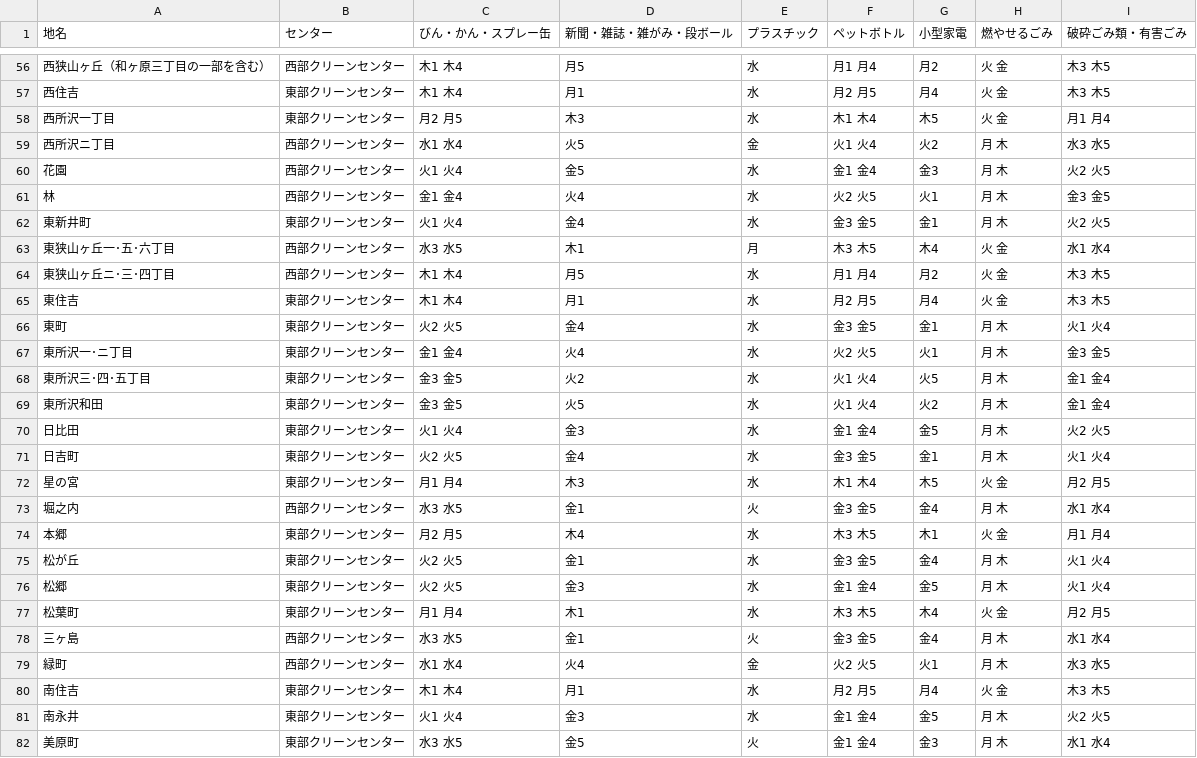
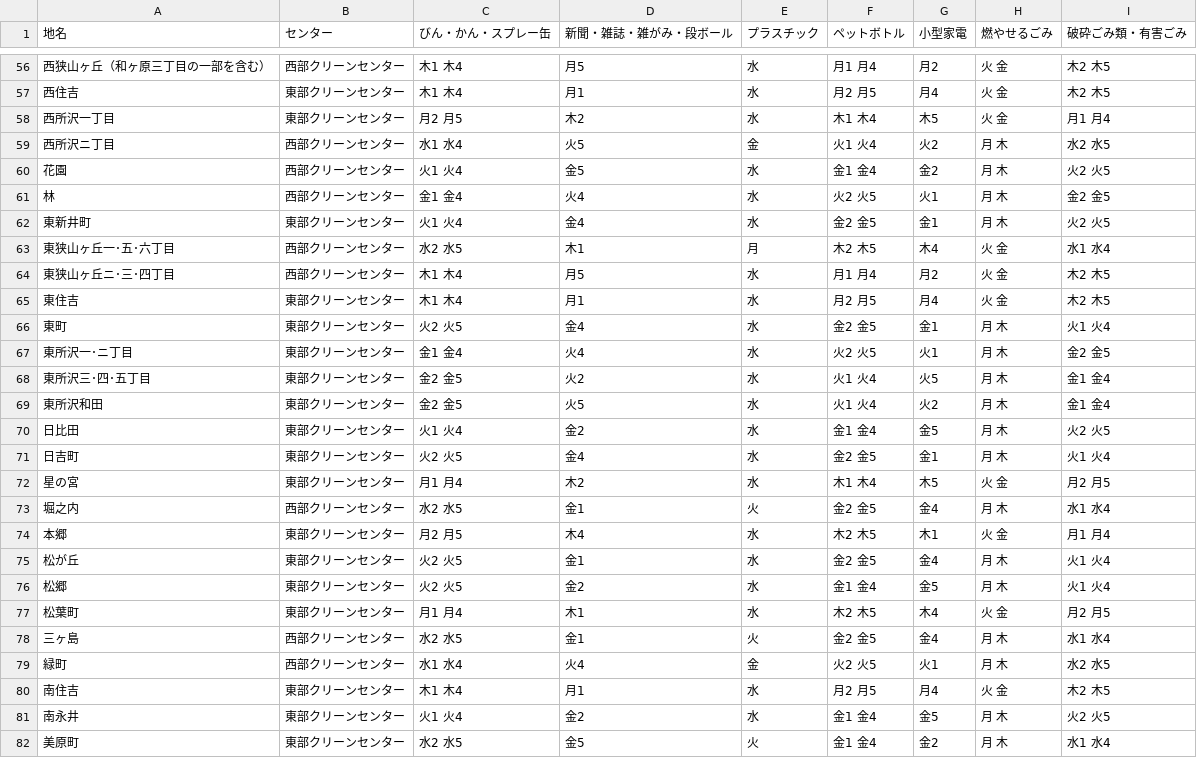
Before and after one commit to onot01/5374, a CSV file: data/area_days.csv, drawn as a sheet; only a part is shown, gaps mark what is left out; the diff covers the shown part only.

```diff
--- a/data/area_days.csv
+++ b/data/area_days.csv
@@ -56,27 +56,27 @@
-西狭山ヶ丘（和ヶ原三丁目の一部を含む）,西部クリーンセンター,木1 木4,月5,水,月1 月4,月2,火 金,木3 木5
-西住吉,東部クリーンセンター,木1 木4,月1,水,月2 月5,月4,火 金,木3 木5
-西所沢一丁目,東部クリーンセンター,月2 月5,木3,水,木1 木4,木5,火 金,月1 月4
-西所沢ニ丁目,西部クリーンセンター,水1 水4,火5,金,火1 火4,火2,月 木,水3 水5
-花園,西部クリーンセンター,火1 火4,金5,水,金1 金4,金3,月 木,火2 火5
-林,西部クリーンセンター,金1 金4,火4,水,火2 火5,火1,月 木,金3 金5
-東新井町,東部クリーンセンター,火1 火4,金4,水,金3 金5,金1,月 木,火2 火5
-東狭山ヶ丘一･五･六丁目,西部クリーンセンター,水3 水5,木1,月,木3 木5,木4,火 金,水1 水4
-東狭山ヶ丘ニ･三･四丁目,西部クリーンセンター,木1 木4,月5,水,月1 月4,月2,火 金,木3 木5
-東住吉,東部クリーンセンター,木1 木4,月1,水,月2 月5,月4,火 金,木3 木5
-東町,東部クリーンセンター,火2 火5,金4,水,金3 金5,金1,月 木,火1 火4
-東所沢一･ニ丁目,東部クリーンセンター,金1 金4,火4,水,火2 火5,火1,月 木,金3 金5
-東所沢三･四･五丁目,東部クリーンセンター,金3 金5,火2,水,火1 火4,火5,月 木,金1 金4
-東所沢和田,東部クリーンセンター,金3 金5,火5,水,火1 火4,火2,月 木,金1 金4
-日比田,東部クリーンセンター,火1 火4,金3,水,金1 金4,金5,月 木,火2 火5
-日吉町,東部クリーンセンター,火2 火5,金4,水,金3 金5,金1,月 木,火1 火4
-星の宮,東部クリーンセンター,月1 月4,木3,水,木1 木4,木5,火 金,月2 月5
-堀之内,西部クリーンセンター,水3 水5,金1,火,金3 金5,金4,月 木,水1 水4
-本郷,東部クリーンセンター,月2 月5,木4,水,木3 木5,木1,火 金,月1 月4
-松が丘,東部クリーンセンター,火2 火5,金1,水,金3 金5,金4,月 木,火1 火4
-松郷,東部クリーンセンター,火2 火5,金3,水,金1 金4,金5,月 木,火1 火4
-松葉町,東部クリーンセンター,月1 月4,木1,水,木3 木5,木4,火 金,月2 月5
-三ヶ島,西部クリーンセンター,水3 水5,金1,火,金3 金5,金4,月 木,水1 水4
-緑町,西部クリーンセンター,水1 水4,火4,金,火2 火5,火1,月 木,水3 水5
-南住吉,東部クリーンセンター,木1 木4,月1,水,月2 月5,月4,火 金,木3 木5
-南永井,東部クリーンセンター,火1 火4,金3,水,金1 金4,金5,月 木,火2 火5
-美原町,東部クリーンセンター,水3 水5,金5,火,金1 金4,金3,月 木,水1 水4
+西狭山ヶ丘（和ヶ原三丁目の一部を含む）,西部クリーンセンター,木1 木4,月5,水,月1 月4,月2,火 金,木2 木5
+西住吉,東部クリーンセンター,木1 木4,月1,水,月2 月5,月4,火 金,木2 木5
+西所沢一丁目,東部クリーンセンター,月2 月5,木2,水,木1 木4,木5,火 金,月1 月4
+西所沢ニ丁目,西部クリーンセンター,水1 水4,火5,金,火1 火4,火2,月 木,水2 水5
+花園,西部クリーンセンター,火1 火4,金5,水,金1 金4,金2,月 木,火2 火5
+林,西部クリーンセンター,金1 金4,火4,水,火2 火5,火1,月 木,金2 金5
+東新井町,東部クリーンセンター,火1 火4,金4,水,金2 金5,金1,月 木,火2 火5
+東狭山ヶ丘一･五･六丁目,西部クリーンセンター,水2 水5,木1,月,木2 木5,木4,火 金,水1 水4
+東狭山ヶ丘ニ･三･四丁目,西部クリーンセンター,木1 木4,月5,水,月1 月4,月2,火 金,木2 木5
+東住吉,東部クリーンセンター,木1 木4,月1,水,月2 月5,月4,火 金,木2 木5
+東町,東部クリーンセンター,火2 火5,金4,水,金2 金5,金1,月 木,火1 火4
+東所沢一･ニ丁目,東部クリーンセンター,金1 金4,火4,水,火2 火5,火1,月 木,金2 金5
+東所沢三･四･五丁目,東部クリーンセンター,金2 金5,火2,水,火1 火4,火5,月 木,金1 金4
+東所沢和田,東部クリーンセンター,金2 金5,火5,水,火1 火4,火2,月 木,金1 金4
+日比田,東部クリーンセンター,火1 火4,金2,水,金1 金4,金5,月 木,火2 火5
+日吉町,東部クリーンセンター,火2 火5,金4,水,金2 金5,金1,月 木,火1 火4
+星の宮,東部クリーンセンター,月1 月4,木2,水,木1 木4,木5,火 金,月2 月5
+堀之内,西部クリーンセンター,水2 水5,金1,火,金2 金5,金4,月 木,水1 水4
+本郷,東部クリーンセンター,月2 月5,木4,水,木2 木5,木1,火 金,月1 月4
+松が丘,東部クリーンセンター,火2 火5,金1,水,金2 金5,金4,月 木,火1 火4
+松郷,東部クリーンセンター,火2 火5,金2,水,金1 金4,金5,月 木,火1 火4
+松葉町,東部クリーンセンター,月1 月4,木1,水,木2 木5,木4,火 金,月2 月5
+三ヶ島,西部クリーンセンター,水2 水5,金1,火,金2 金5,金4,月 木,水1 水4
+緑町,西部クリーンセンター,水1 水4,火4,金,火2 火5,火1,月 木,水2 水5
+南住吉,東部クリーンセンター,木1 木4,月1,水,月2 月5,月4,火 金,木2 木5
+南永井,東部クリーンセンター,火1 火4,金2,水,金1 金4,金5,月 木,火2 火5
+美原町,東部クリーンセンター,水2 水5,金5,火,金1 金4,金2,月 木,水1 水4
```
Also changed, not shown: 72 edited cells elsewhere in this file.
